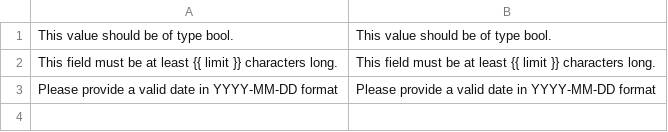
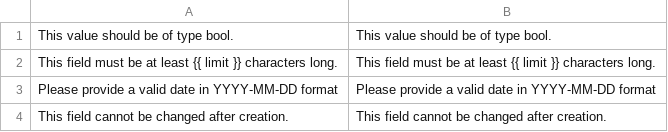
Before and after one commit to spryker-feature/customer-experience-management, a CSV file: data/translation/Api/en_US.csv, drawn as a sheet.

```diff
--- a/data/translation/Api/en_US.csv
+++ b/data/translation/Api/en_US.csv
@@ -3 +3,2 @@
 "Please provide a valid date in YYYY-MM-DD format","Please provide a valid date in YYYY-MM-DD format"
+"This field cannot be changed after creation.","This field cannot be changed after creation."
```
Also changed, not shown: data/translation/Api/de_DE.csv, 33 other files.
